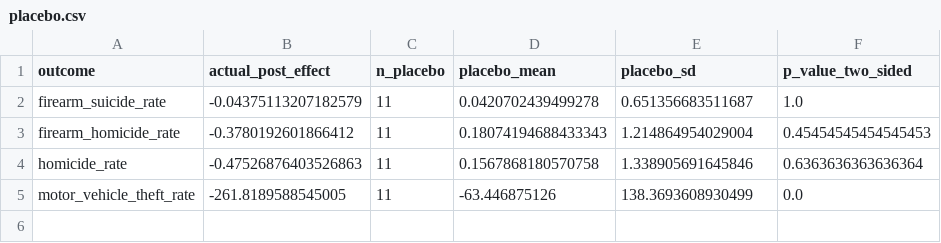
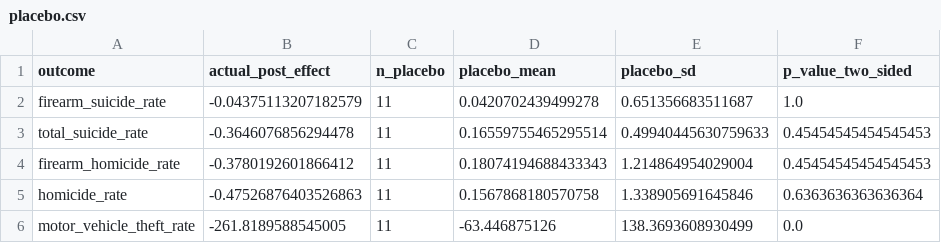
Before and after one commit to jedediahpidareese-coder/firearms-regulation-map, a CSV file: outputs/permitless_carry_scm/FL_2023/placebo.csv, drawn as a sheet.

```diff
--- a/outputs/permitless_carry_scm/FL_2023/placebo.csv
+++ b/outputs/permitless_carry_scm/FL_2023/placebo.csv
@@ -2,2 +2,3 @@ outcome,actual_post_effect,n_placebo,placebo_mean,placebo_sd,p_value_two_sided
 firearm_suicide_rate,-0.04375113207182579,11,0.0420702439499278,0.651356683511687,1.0
+total_suicide_rate,-0.3646076856294478,11,0.16559755465295514,0.49940445630759633,0.45454545454545453
 firearm_homicide_rate,-0.3780192601866412,11,0.18074194688433343,1.214864954029004,0.45454545454545453
```
Also changed, not shown: outputs/permitless_carry_scm/FL_2023/trajectories.csv, outputs/permitless_carry_scm/FL_2023/weights.csv, 22 other files.
